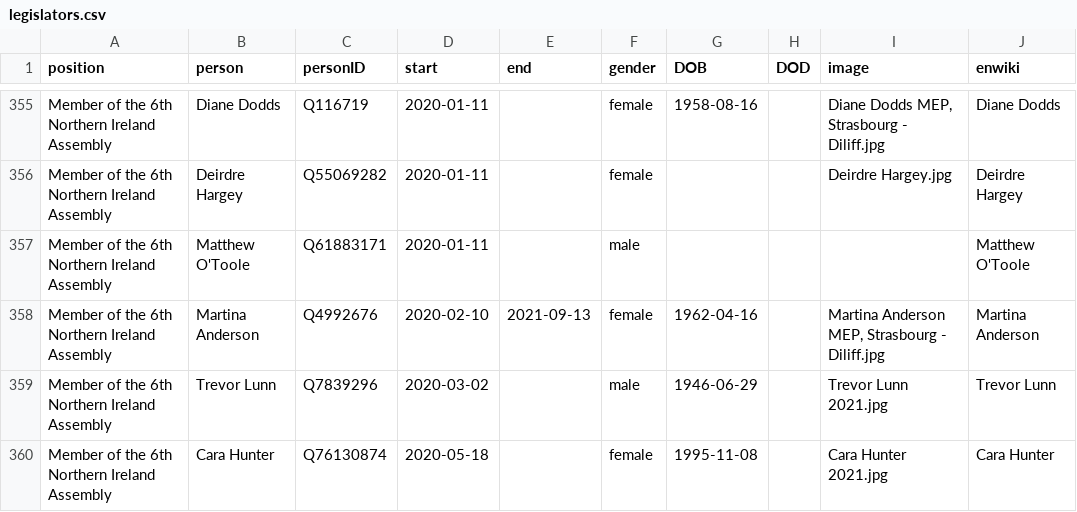
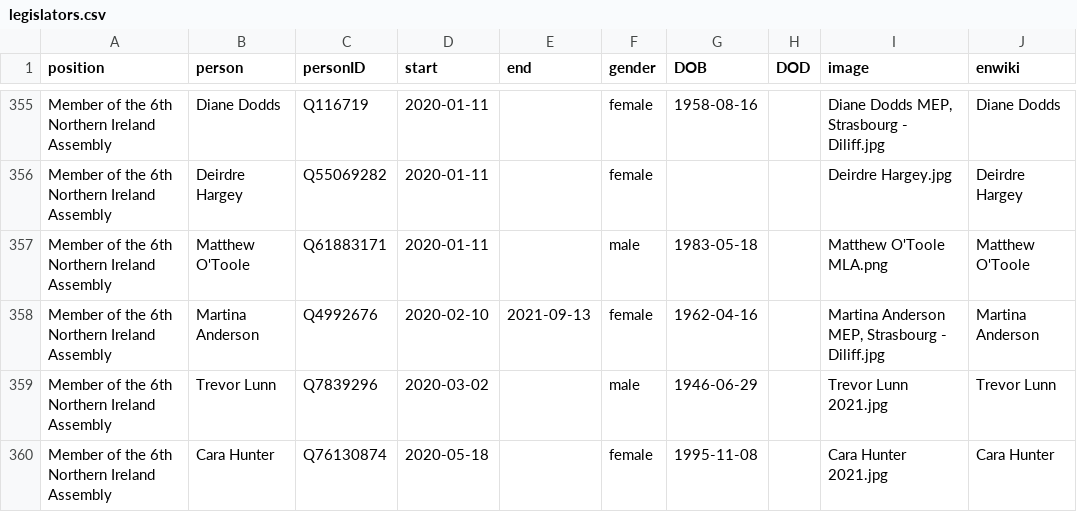
Before and after one commit to every-politician-scrapers/northern-ireland-ministers, a CSV file: html/legislators.csv, drawn as a sheet; only a part is shown, gaps mark what is left out.

```diff
--- a/html/legislators.csv
+++ b/html/legislators.csv
@@ -356,3 +356,3 @@ Member of the 6th Northern Ireland Assembly,Diane Dodds,Q116719,2020-01-11,,fema
 Member of the 6th Northern Ireland Assembly,Deirdre Hargey,Q55069282,2020-01-11,,female,,,Deirdre Hargey.jpg,Deirdre Hargey
-Member of the 6th Northern Ireland Assembly,Matthew O'Toole,Q61883171,2020-01-11,,male,,,,Matthew O'Toole
+Member of the 6th Northern Ireland Assembly,Matthew O'Toole,Q61883171,2020-01-11,,male,1983-05-18,,Matthew O'Toole MLA.png,Matthew O'Toole
 Member of the 6th Northern Ireland Assembly,Martina Anderson,Q4992676,2020-02-10,2021-09-13,female,1962-04-16,,"Martina Anderson MEP, Strasbourg - Diliff.jpg",Martina Anderson
```
Also changed, not shown: html/current.csv, html/holders21.csv.
